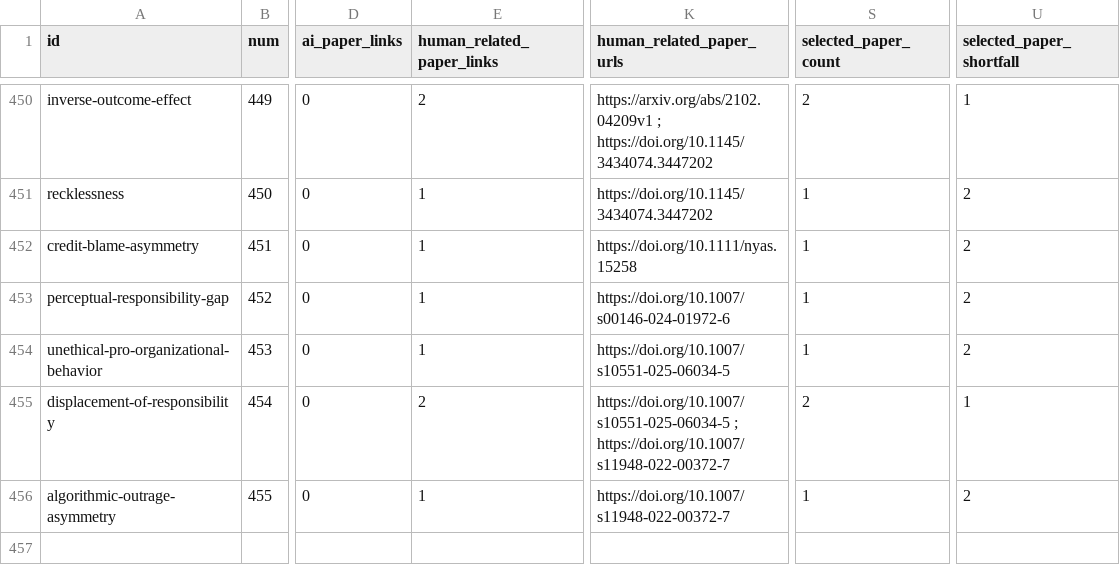
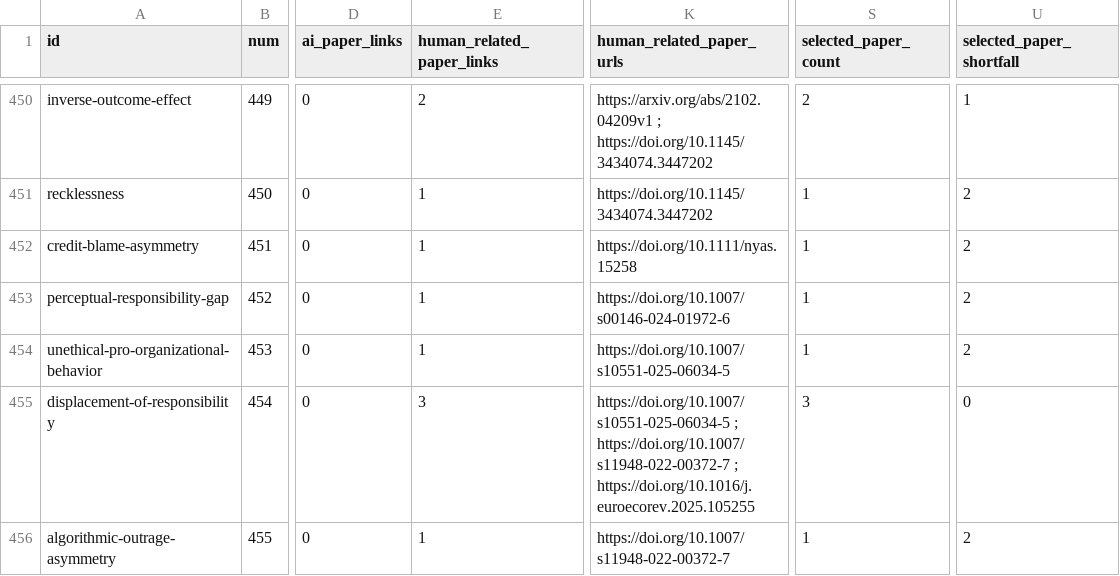
Before and after one commit to danlex/ethicalhive, a CSV file: docs/source-coverage.csv, drawn as a sheet; only a part is shown, gaps mark what is left out; the diff covers the shown part only; the diff names each change by its address in the sheet, - before the commit and + after, or states it on an @@ line.

```diff
--- a/docs/source-coverage.csv
+++ b/docs/source-coverage.csv
-E455 (human_related_paper_links): 2
+E455 (human_related_paper_links): 3
-K455 (human_related_paper_urls): …; https://doi.org/10.1007/s11948-022-00372-7
+K455 (human_related_paper_urls): …; https://doi.org/10.1007/s11948-022-00372-7 ; https://doi.org/10.1016/j.euroecorev.2025.105255
-S455 (selected_paper_count): 2
+S455 (selected_paper_count): 3
-U455 (selected_paper_shortfall): 1
+U455 (selected_paper_shortfall): 0
```
Also changed, not shown: 1 added row and 4 edited cells elsewhere in this file, 14 other files.
